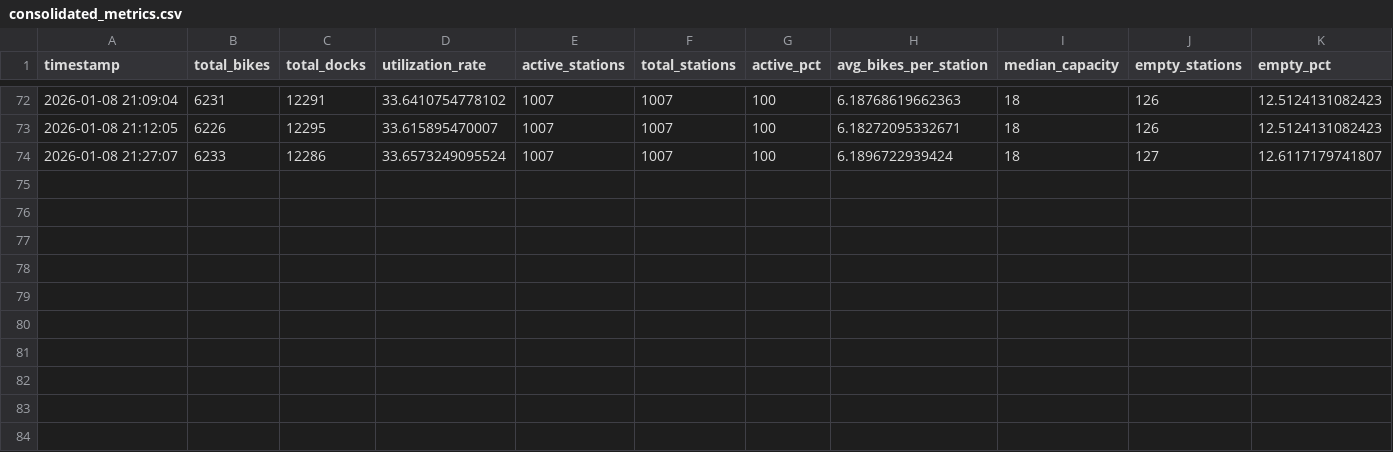
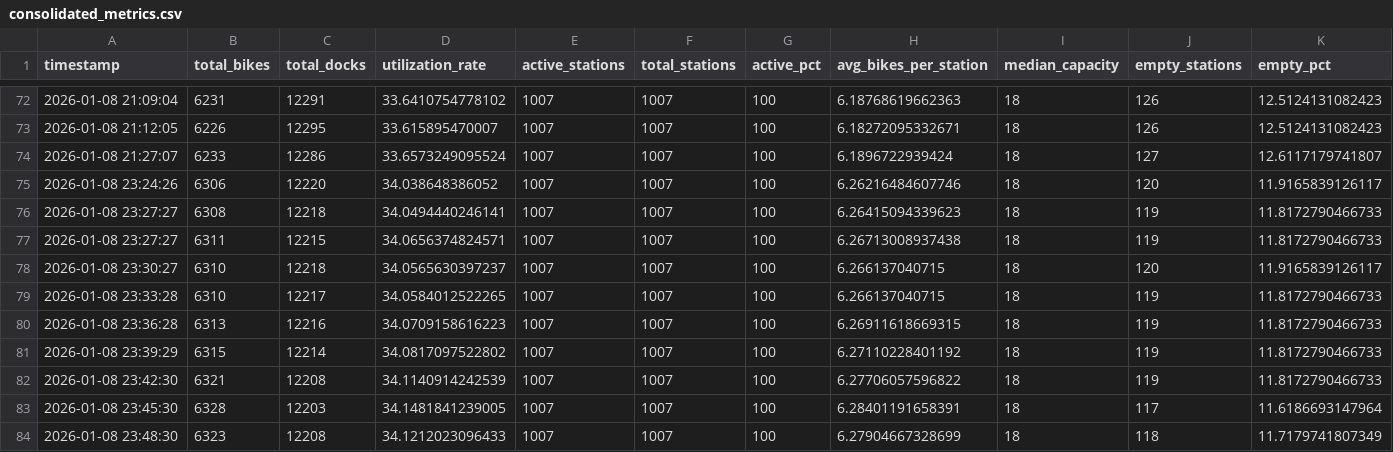
Before and after one commit to bryanpaget/toronto-bikeshare, a CSV file: data/consolidated_metrics.csv, drawn as a sheet; only a part is shown, gaps mark what is left out; rows hold the shown columns only; the diff names each change by its address in the sheet, - before the commit and + after, or states it on an @@ line.

```diff
--- a/data/consolidated_metrics.csv
+++ b/data/consolidated_metrics.csv
+row 75: 2026-01-08 23:24:26 | 6306 | 12220 | 34.038648386052 | 1007 | 1007 | 100 | 6.26216484607746 | 18 | 120 | 11.9165839126117
+row 76: 2026-01-08 23:27:27 | 6308 | 12218 | 34.0494440246141 | 1007 | 1007 | 100 | 6.26415094339623 | 18 | 119 | 11.8172790466733
+row 77: 2026-01-08 23:27:27 | 6311 | 12215 | 34.0656374824571 | 1007 | 1007 | 100 | 6.26713008937438 | 18 | 119 | 11.8172790466733
+row 78: 2026-01-08 23:30:27 | 6310 | 12218 | 34.0565630397237 | 1007 | 1007 | 100 | 6.266137040715 | 18 | 120 | 11.9165839126117
+row 79: 2026-01-08 23:33:28 | 6310 | 12217 | 34.0584012522265 | 1007 | 1007 | 100 | 6.266137040715 | 18 | 119 | 11.8172790466733
+row 80: 2026-01-08 23:36:28 | 6313 | 12216 | 34.0709158616223 | 1007 | 1007 | 100 | 6.26911618669315 | 18 | 119 | 11.8172790466733
+row 81: 2026-01-08 23:39:29 | 6315 | 12214 | 34.0817097522802 | 1007 | 1007 | 100 | 6.27110228401192 | 18 | 119 | 11.8172790466733
+row 82: 2026-01-08 23:42:30 | 6321 | 12208 | 34.1140914242539 | 1007 | 1007 | 100 | 6.27706057596822 | 18 | 119 | 11.8172790466733
+row 83: 2026-01-08 23:45:30 | 6328 | 12203 | 34.1481841239005 | 1007 | 1007 | 100 | 6.28401191658391 | 18 | 117 | 11.6186693147964
+row 84: 2026-01-08 23:48:30 | 6323 | 12208 | 34.1212023096433 | 1007 | 1007 | 100 | 6.27904667328699 | 18 | 118 | 11.7179741807349
```
Also changed, not shown: predictions/latest_predictions.csv, predictions/rebalancing_recommendations.csv, 9 other files.
